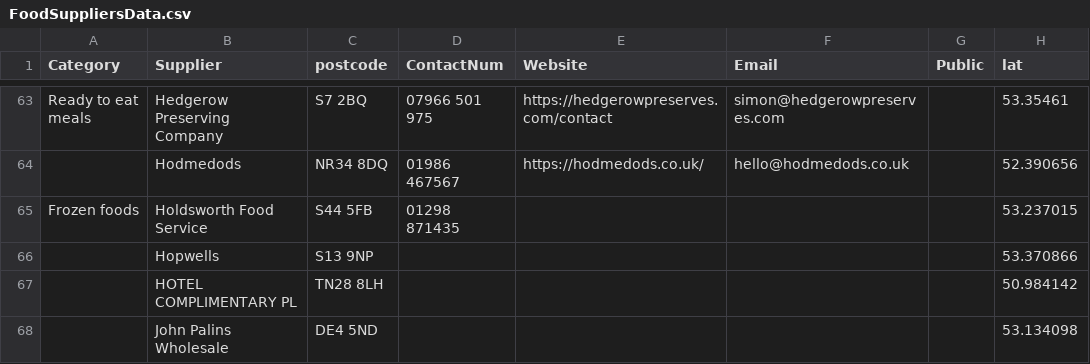
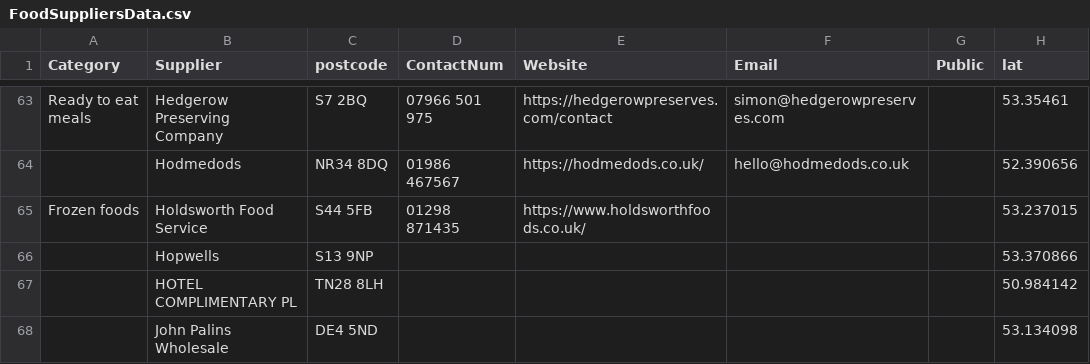
Before and after one commit to NiddCN/FoodSuppliers, a CSV file: Data/FoodSuppliersData.csv, drawn as a sheet; only a part is shown, gaps mark what is left out; the diff names each change by its address in the sheet, - before the commit and + after, or states it on an @@ line.

Commit message:
Automated update of CSV

```diff
--- a/Data/FoodSuppliersData.csv
+++ b/Data/FoodSuppliersData.csv
-E65 (Website): (empty)
+E65 (Website): https://www.holdsworthfoods.co.uk/
```
